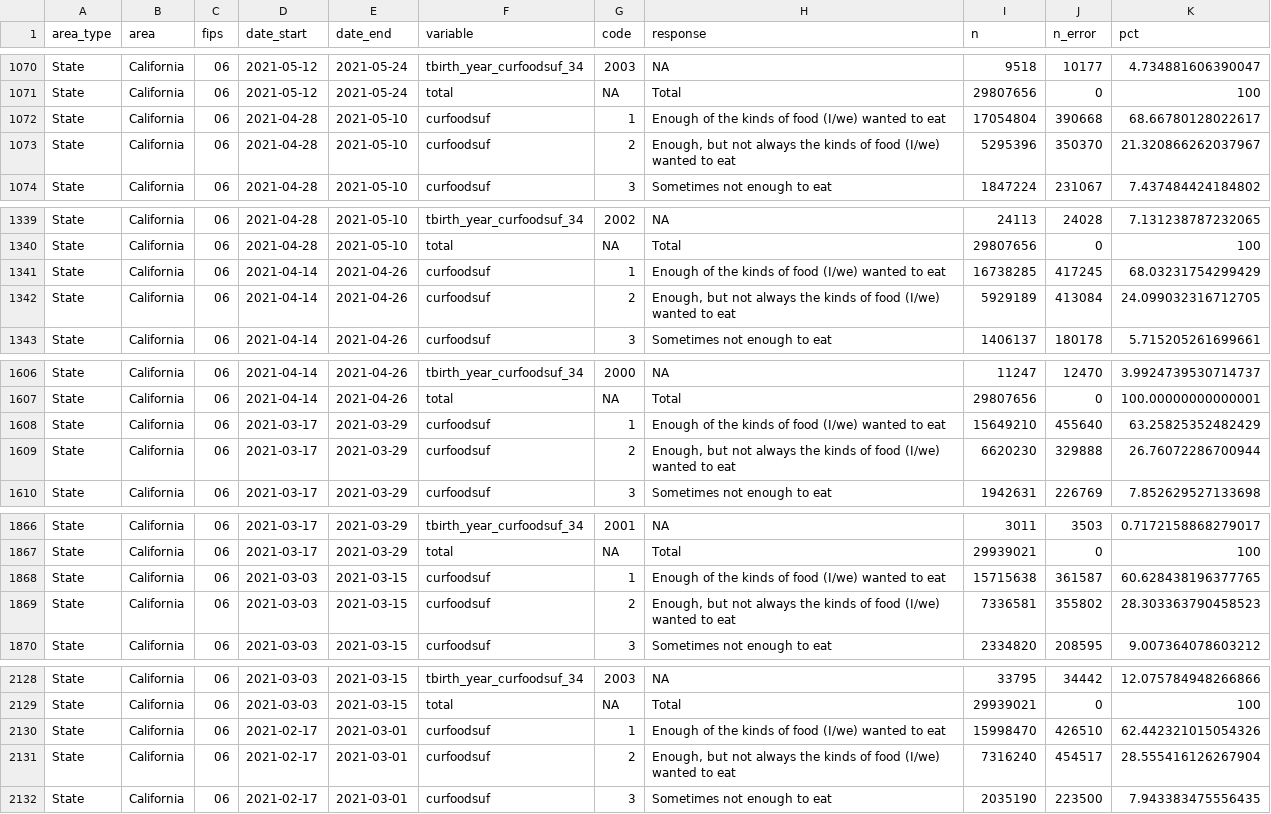
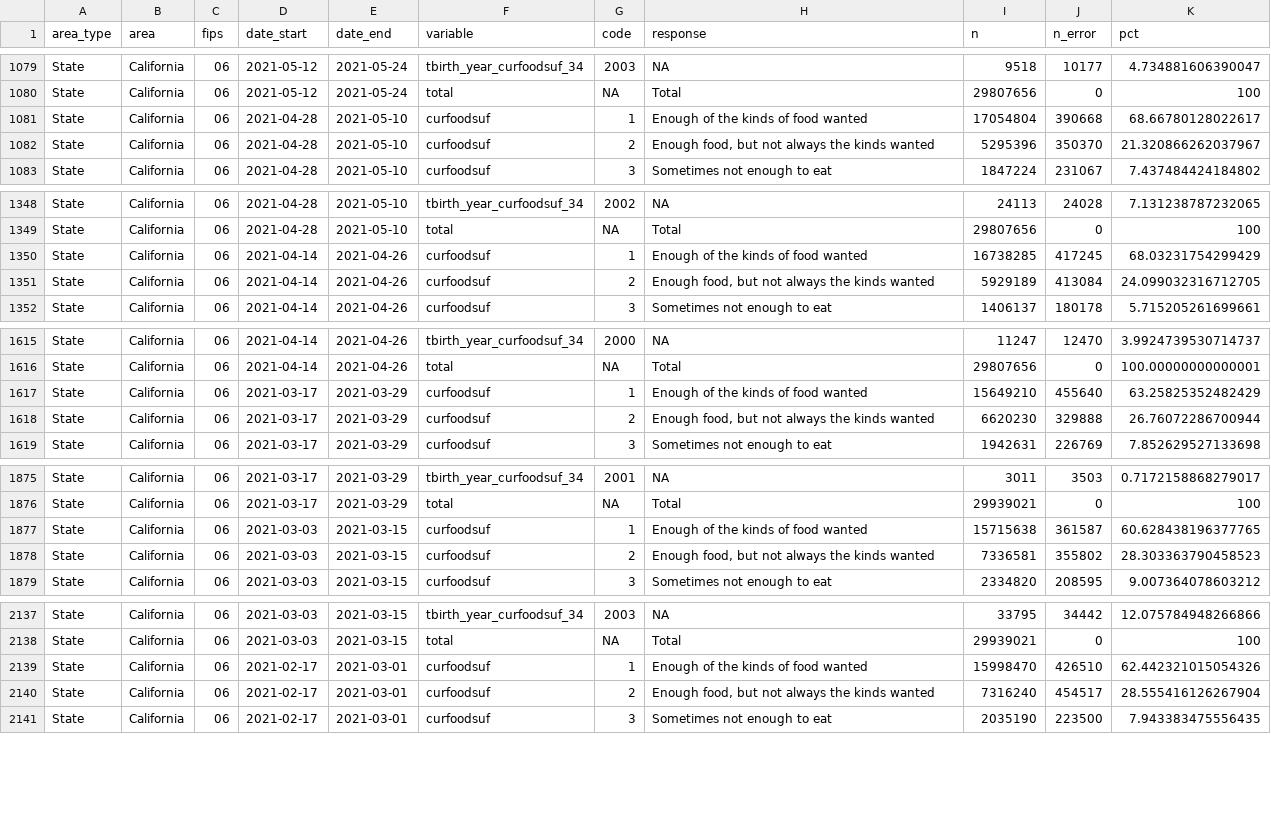
Before and after one commit to stanford-datalab/covid-19-ca, a CSV file: data/state.csv, drawn as a sheet; only a part is shown, gaps mark what is left out; the diff covers the shown part only.

```diff
--- a/data/state.csv
+++ b/data/state.csv
@@ -1071,4 +1080,4 @@ State,California,06,2021-05-12,2021-05-24,tbirth_year_curfoodsuf_34,2003,NA,9518
 State,California,06,2021-05-12,2021-05-24,total,NA,Total,29807656,0,100
-State,California,06,2021-04-28,2021-05-10,curfoodsuf,1,Enough of the kinds of food (I/we) wanted to eat,17054804,390668,68.66780128022617
-State,California,06,2021-04-28,2021-05-10,curfoodsuf,2,"Enough, but not always the kinds of food (I/we) wanted to eat",5295396,350370,21.320866262037967
+State,California,06,2021-04-28,2021-05-10,curfoodsuf,1,Enough of the kinds of food wanted,17054804,390668,68.66780128022617
+State,California,06,2021-04-28,2021-05-10,curfoodsuf,2,"Enough food, but not always the kinds wanted",5295396,350370,21.320866262037967
 State,California,06,2021-04-28,2021-05-10,curfoodsuf,3,Sometimes not enough to eat,1847224,231067,7.437484424184802
@@ -1340,4 +1349,4 @@ State,California,06,2021-04-28,2021-05-10,tbirth_year_curfoodsuf_34,2002,NA,2411
 State,California,06,2021-04-28,2021-05-10,total,NA,Total,29807656,0,100
-State,California,06,2021-04-14,2021-04-26,curfoodsuf,1,Enough of the kinds of food (I/we) wanted to eat,16738285,417245,68.03231754299429
-State,California,06,2021-04-14,2021-04-26,curfoodsuf,2,"Enough, but not always the kinds of food (I/we) wanted to eat",5929189,413084,24.099032316712705
+State,California,06,2021-04-14,2021-04-26,curfoodsuf,1,Enough of the kinds of food wanted,16738285,417245,68.03231754299429
+State,California,06,2021-04-14,2021-04-26,curfoodsuf,2,"Enough food, but not always the kinds wanted",5929189,413084,24.099032316712705
 State,California,06,2021-04-14,2021-04-26,curfoodsuf,3,Sometimes not enough to eat,1406137,180178,5.715205261699661
@@ -1607,4 +1616,4 @@ State,California,06,2021-04-14,2021-04-26,tbirth_year_curfoodsuf_34,2000,NA,1124
 State,California,06,2021-04-14,2021-04-26,total,NA,Total,29807656,0,100.00000000000001
-State,California,06,2021-03-17,2021-03-29,curfoodsuf,1,Enough of the kinds of food (I/we) wanted to eat,15649210,455640,63.25825352482429
-State,California,06,2021-03-17,2021-03-29,curfoodsuf,2,"Enough, but not always the kinds of food (I/we) wanted to eat",6620230,329888,26.76072286700944
+State,California,06,2021-03-17,2021-03-29,curfoodsuf,1,Enough of the kinds of food wanted,15649210,455640,63.25825352482429
+State,California,06,2021-03-17,2021-03-29,curfoodsuf,2,"Enough food, but not always the kinds wanted",6620230,329888,26.76072286700944
 State,California,06,2021-03-17,2021-03-29,curfoodsuf,3,Sometimes not enough to eat,1942631,226769,7.852629527133698
@@ -1867,4 +1876,4 @@ State,California,06,2021-03-17,2021-03-29,tbirth_year_curfoodsuf_34,2001,NA,3011
 State,California,06,2021-03-17,2021-03-29,total,NA,Total,29939021,0,100
-State,California,06,2021-03-03,2021-03-15,curfoodsuf,1,Enough of the kinds of food (I/we) wanted to eat,15715638,361587,60.628438196377765
-State,California,06,2021-03-03,2021-03-15,curfoodsuf,2,"Enough, but not always the kinds of food (I/we) wanted to eat",7336581,355802,28.303363790458523
+State,California,06,2021-03-03,2021-03-15,curfoodsuf,1,Enough of the kinds of food wanted,15715638,361587,60.628438196377765
+State,California,06,2021-03-03,2021-03-15,curfoodsuf,2,"Enough food, but not always the kinds wanted",7336581,355802,28.303363790458523
 State,California,06,2021-03-03,2021-03-15,curfoodsuf,3,Sometimes not enough to eat,2334820,208595,9.007364078603212
@@ -2129,4 +2138,4 @@ State,California,06,2021-03-03,2021-03-15,tbirth_year_curfoodsuf_34,2003,NA,3379
 State,California,06,2021-03-03,2021-03-15,total,NA,Total,29939021,0,100
-State,California,06,2021-02-17,2021-03-01,curfoodsuf,1,Enough of the kinds of food (I/we) wanted to eat,15998470,426510,62.442321015054326
-State,California,06,2021-02-17,2021-03-01,curfoodsuf,2,"Enough, but not always the kinds of food (I/we) wanted to eat",7316240,454517,28.555416126267904
+State,California,06,2021-02-17,2021-03-01,curfoodsuf,1,Enough of the kinds of food wanted,15998470,426510,62.442321015054326
+State,California,06,2021-02-17,2021-03-01,curfoodsuf,2,"Enough food, but not always the kinds wanted",7316240,454517,28.555416126267904
 State,California,06,2021-02-17,2021-03-01,curfoodsuf,3,Sometimes not enough to eat,2035190,223500,7.943383475556435
```
Also changed, not shown: 9 added rows and 56 edited cells elsewhere in this file, data/unemployment.csv, 1 other file.
